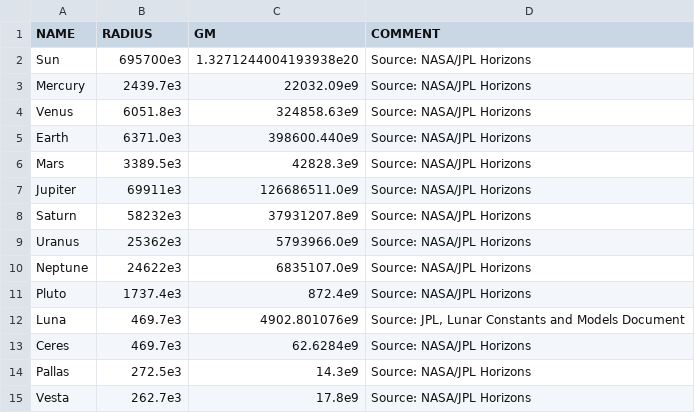
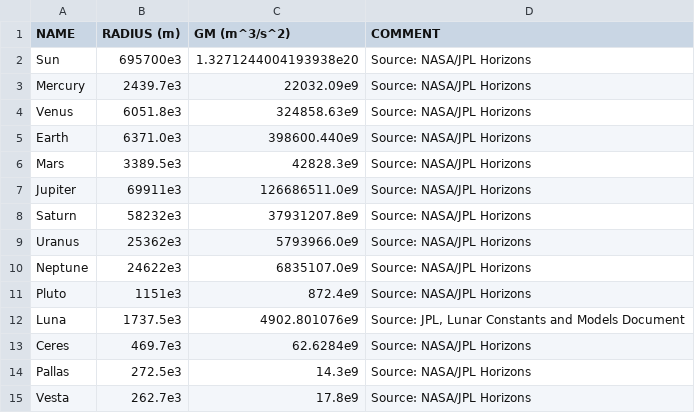
Before and after one commit to madsmh/Orbit-Cpp, a CSV file: physical_properties/properties.csv, drawn as a sheet; only a part is shown.

Commit message:
Corrected radii for Luna and Pluto. Added units to headers.

```diff
--- a/physical_properties/properties.csv
+++ b/physical_properties/properties.csv
@@ -1,2 +1,2 @@
-NAME,RADIUS,GM, COMMENT,
+"NAME","RADIUS (m)","GM (m^3/s^2)", "COMMENT",
 Sun, 695700e3, 1.3271244004193938e20, "Source: NASA/JPL Horizons",
@@ -10,4 +10,4 @@ Uranus, 25362e3, 5793966.0e9, "Source: NASA/JPL Horizons",
 Neptune, 24622e3, 6835107.0e9, "Source: NASA/JPL Horizons",
-Pluto, 1737.4e3, 872.4e9, "Source: NASA/JPL Horizons",
-Luna, 469.7e3, 4902.801076e9, "Source: JPL, Lunar Constants and Models Document",
+Pluto, 1151e3, 872.4e9, "Source: NASA/JPL Horizons",
+Luna, 1737.5e3, 4902.801076e9, "Source: JPL, Lunar Constants and Models Document",
 Ceres, 469.7e3, 62.6284e9, "Source: NASA/JPL Horizons",
```
